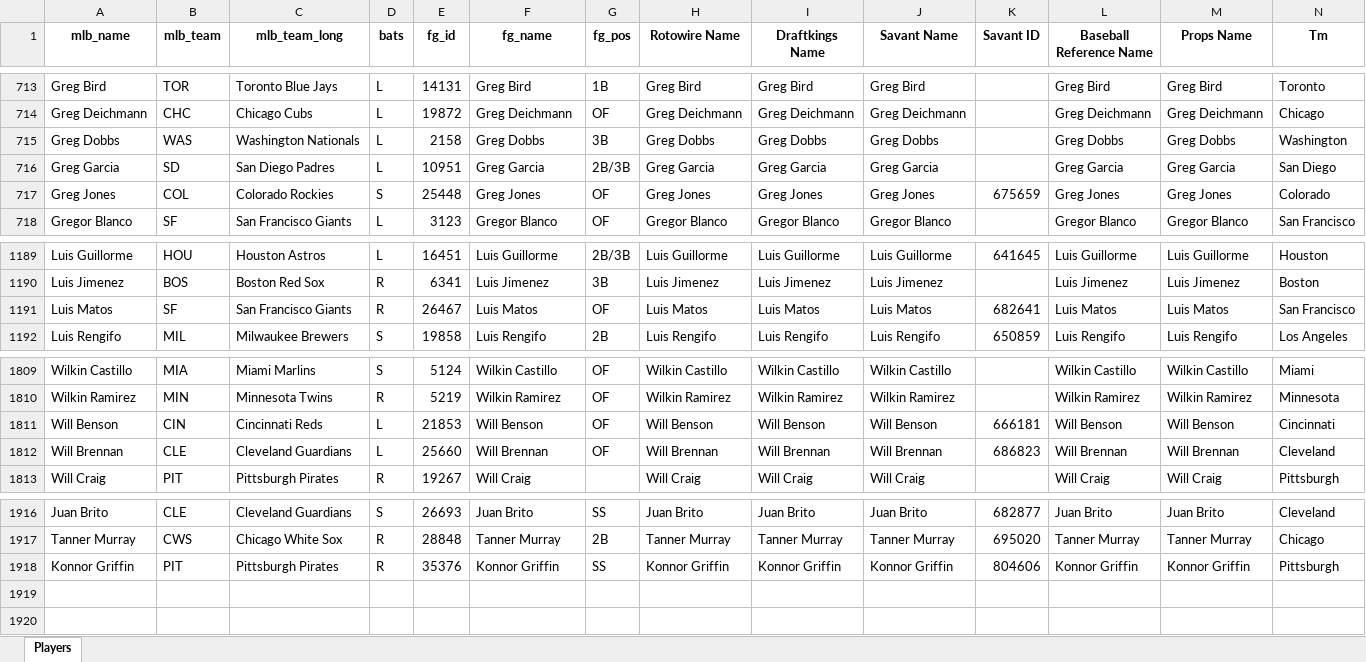
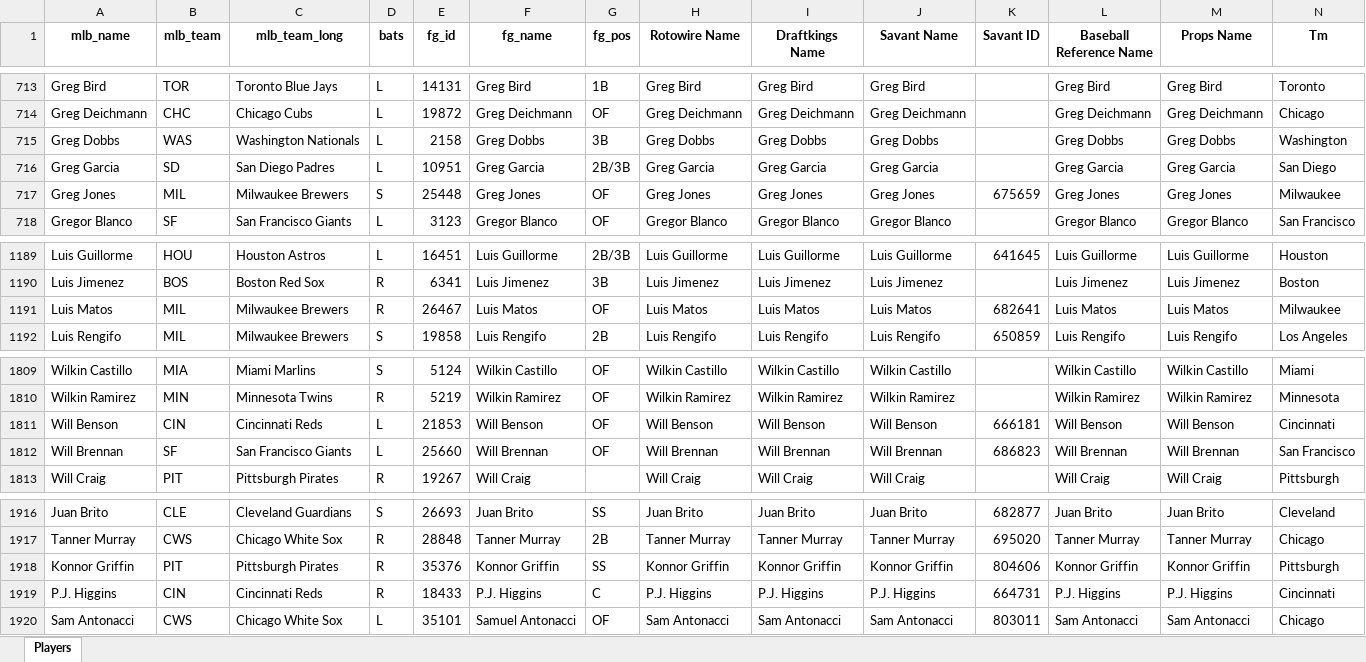
Before and after one commit to mtdewrocks/sports_analysis, an Excel workbook: data/My_Hitter_Listing.xlsx, sheet Players, drawn as a sheet; only a part is shown, gaps mark what is left out; values as stored, in another font and other column widths than the file's, no borders; the diff names each change by its address in the sheet, - before the commit and + after, or states it on an @@ line.

```diff
--- a/data/My_Hitter_Listing.xlsx (sheet Players)
+++ b/data/My_Hitter_Listing.xlsx (sheet Players)
-B717 (mlb_team): COL
+B717 (mlb_team): MIL
-C717 (mlb_team_long): Colorado Rockies
+C717 (mlb_team_long): Milwaukee Brewers
-N717 (Tm): Colorado
+N717 (Tm): Milwaukee
-B1191 (mlb_team): SF
+B1191 (mlb_team): MIL
-C1191 (mlb_team_long): San Francisco Giants
+C1191 (mlb_team_long): Milwaukee Brewers
-N1191 (Tm): San Francisco
+N1191 (Tm): Milwaukee
-B1812 (mlb_team): CLE
+B1812 (mlb_team): SF
-C1812 (mlb_team_long): Cleveland Guardians
+C1812 (mlb_team_long): San Francisco Giants
-N1812 (Tm): Cleveland
+N1812 (Tm): San Francisco
+row 1919: P.J. Higgins | CIN | Cincinnati Reds | R | 18433 | P.J. Higgins | C | P.J. Higgins | P.J. Higgins | P.J. Higgins | 664731 | P.J. Higgins | P.J. Higgins | Cincinnati
+row 1920: Sam Antonacci | CWS | Chicago White Sox | L | 35101 | Samuel Antonacci | OF | Sam Antonacci | Sam Antonacci | Sam Antonacci | 803011 | Sam Antonacci | Sam Antonacci | Chicago
```
Also changed, not shown: data/My_Pitcher_Listing.xlsx, data/current_day_hitters.xlsx.
